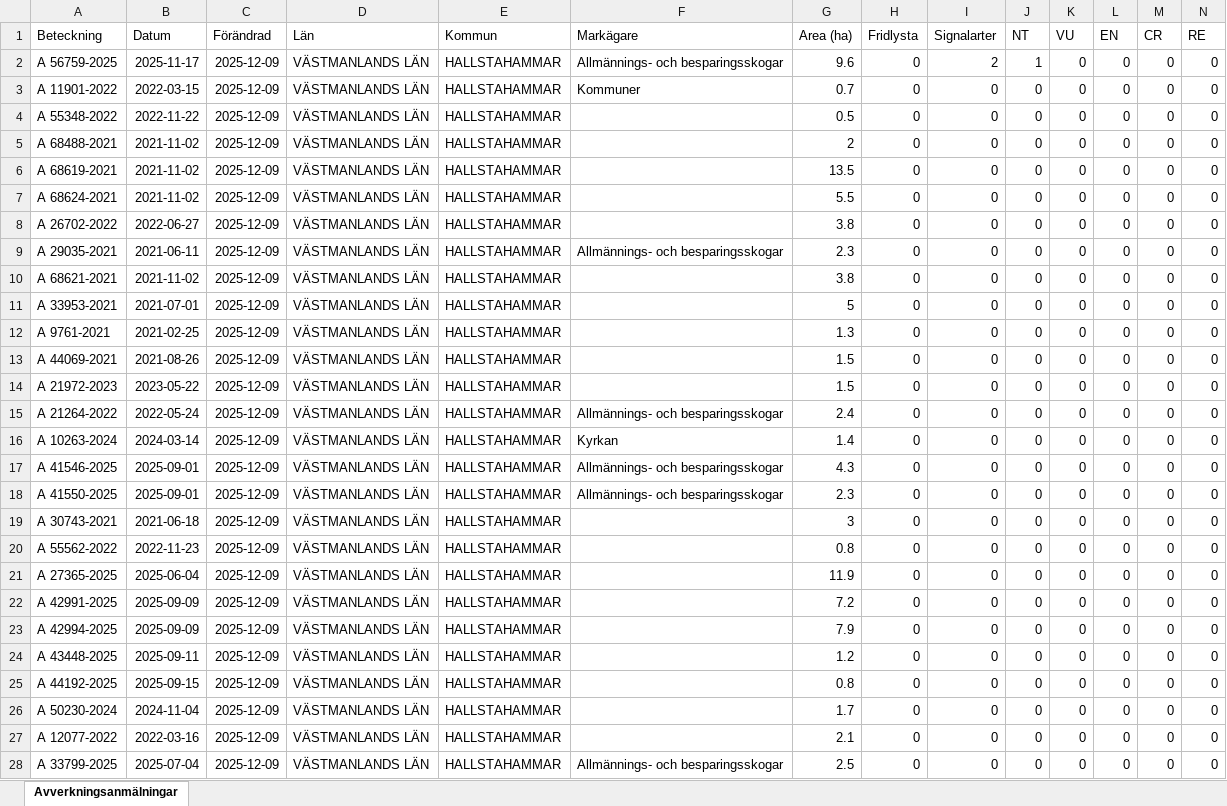
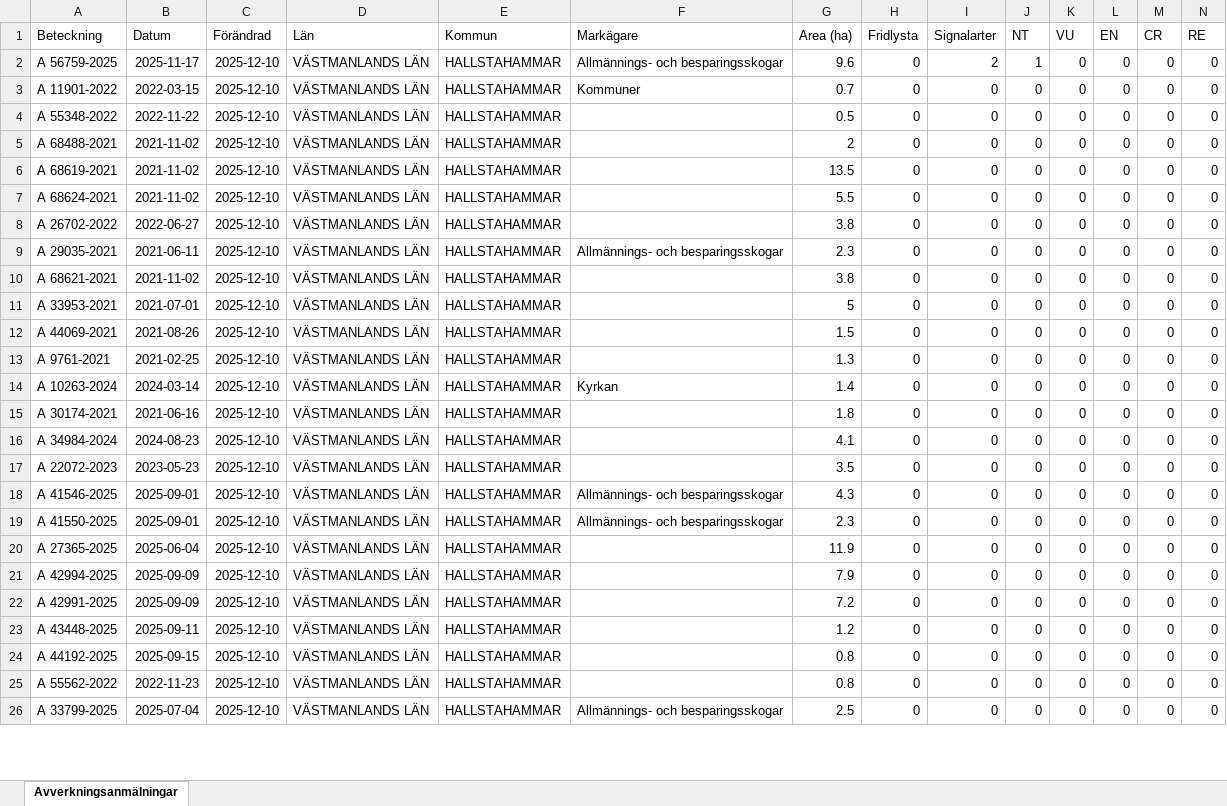
Before and after one commit to klasma/Logging_1961, an Excel workbook: Översikt HALLSTAHAMMAR.xlsx, sheet Avverkningsanmälningar, drawn as a sheet; only a part is shown; values as stored, in another font and other column widths than the file's, no borders; removed rows and columns are numbered as before the commit, all else as after; rows hold the shown columns only; the diff covers the shown part only; the diff names each change by its address in the sheet, - before the commit and + after, or states it on an @@ line.

```diff
--- a/Översikt HALLSTAHAMMAR.xlsx (sheet Avverkningsanmälningar)
+++ b/Översikt HALLSTAHAMMAR.xlsx (sheet Avverkningsanmälningar)
-C2:C11 (Förändrad): 2025-12-09
+C2:C11 (Förändrad): 2025-12-10
-row 12: A 9761-2021 | 2021-02-25 | 2025-12-09 | VÄSTMANLANDS LÄN | HALLSTAHAMMAR |  | 1.3 | 0 | 0 | 0 | 0 | 0 | 0 | 0
-C12:C13 (Förändrad): 2025-12-09
+C12:C13 (Förändrad): 2025-12-10
-A13 (Beteckning): A 21972-2023
+A13 (Beteckning): A 9761-2021
-B13 (Datum): 2023-05-22
+B13 (Datum): 2021-02-25
-G13 (Area (ha)): 1.5
+G13 (Area (ha)): 1.3
-row 15: A 21264-2022 | 2022-05-24 | 2025-12-09 | VÄSTMANLANDS LÄN | HALLSTAHAMMAR | Allmännings- och besparingsskogar | 2.4 | 0 | 0 | 0 | 0 | 0 | 0 | 0
-C14 (Förändrad): 2025-12-09
+C14 (Förändrad): 2025-12-10
+row 15: A 30174-2021 | 2021-06-16 | 2025-12-10 | VÄSTMANLANDS LÄN | HALLSTAHAMMAR |  | 1.8 | 0 | 0 | 0 | 0 | 0 | 0 | 0
+row 16: A 34984-2024 | 2024-08-23 | 2025-12-10 | VÄSTMANLANDS LÄN | HALLSTAHAMMAR |  | 4.1 | 0 | 0 | 0 | 0 | 0 | 0 | 0
+row 17: A 22072-2023 | 2023-05-23 | 2025-12-10 | VÄSTMANLANDS LÄN | HALLSTAHAMMAR |  | 3.5 | 0 | 0 | 0 | 0 | 0 | 0 | 0
-C18:C19 (Förändrad): 2025-12-09
+C18:C19 (Förändrad): 2025-12-10
-row 19: A 30743-2021 | 2021-06-18 | 2025-12-09 | VÄSTMANLANDS LÄN | HALLSTAHAMMAR |  | 3 | 0 | 0 | 0 | 0 | 0 | 0 | 0
-row 20: A 55562-2022 | 2022-11-23 | 2025-12-09 | VÄSTMANLANDS LÄN | HALLSTAHAMMAR |  | 0.8 | 0 | 0 | 0 | 0 | 0 | 0 | 0
-C20 (Förändrad): 2025-12-09
+C20 (Förändrad): 2025-12-10
-row 22: A 42991-2025 | 2025-09-09 | 2025-12-09 | VÄSTMANLANDS LÄN | HALLSTAHAMMAR |  | 7.2 | 0 | 0 | 0 | 0 | 0 | 0 | 0
-C21 (Förändrad): 2025-12-09
+C21 (Förändrad): 2025-12-10
+row 22: A 42991-2025 | 2025-09-09 | 2025-12-10 | VÄSTMANLANDS LÄN | HALLSTAHAMMAR |  | 7.2 | 0 | 0 | 0 | 0 | 0 | 0 | 0
-C23:C24 (Förändrad): 2025-12-09
+C23:C24 (Förändrad): 2025-12-10
-row 26: A 50230-2024 | 2024-11-04 | 2025-12-09 | VÄSTMANLANDS LÄN | HALLSTAHAMMAR |  | 1.7 | 0 | 0 | 0 | 0 | 0 | 0 | 0
-A25 (Beteckning): A 12077-2022
+A25 (Beteckning): A 55562-2022
-B25 (Datum): 2022-03-16
+B25 (Datum): 2022-11-23
-C25:C26 (Förändrad): 2025-12-09
+C25:C26 (Förändrad): 2025-12-10
-G25 (Area (ha)): 2.1
+G25 (Area (ha)): 0.8
```
Also changed, not shown: 4 added rows, 2 removed rows and 55 edited cells elsewhere in this sheet, artfynd/A 56759-2025 artfynd.xlsx, 5 other files.
